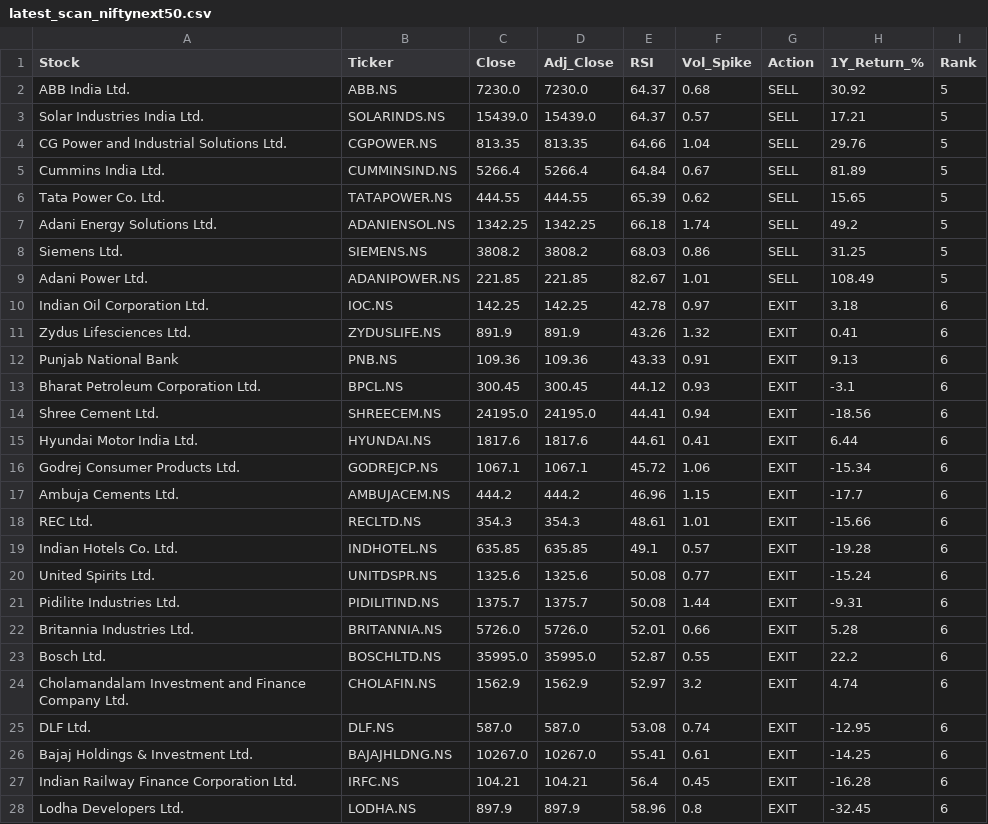
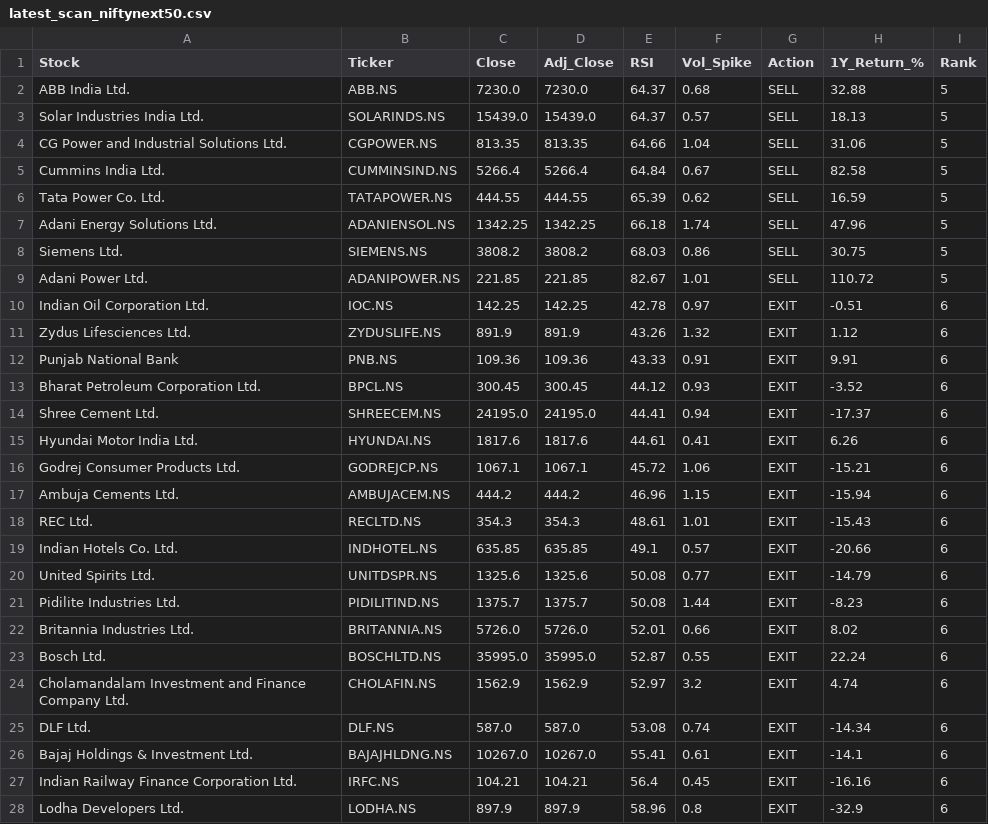
Before and after one commit to sujikin/market-screener, a CSV file: latest_scan_niftynext50.csv, drawn as a sheet; only a part is shown; the diff covers the shown part only.

```diff
--- a/latest_scan_niftynext50.csv
+++ b/latest_scan_niftynext50.csv
@@ -1,28 +1,28 @@
 Stock,Ticker,Close,Adj_Close,RSI,Vol_Spike,Action,1Y_Return_%,Rank
-ABB India Ltd.,ABB.NS,7230.0,7230.0,64.37,0.68,SELL,30.92,5
-Solar Industries India Ltd.,SOLARINDS.NS,15439.0,15439.0,64.37,0.57,SELL,17.21,5
-CG Power and Industrial Solutions Ltd.,CGPOWER.NS,813.35,813.35,64.66,1.04,SELL,29.76,5
-Cummins India Ltd.,CUMMINSIND.NS,5266.4,5266.4,64.84,0.67,SELL,81.89,5
-Tata Power Co. Ltd.,TATAPOWER.NS,444.55,444.55,65.39,0.62,SELL,15.65,5
-Adani Energy Solutions Ltd.,ADANIENSOL.NS,1342.25,1342.25,66.18,1.74,SELL,49.2,5
-Siemens Ltd.,SIEMENS.NS,3808.2,3808.2,68.03,0.86,SELL,31.25,5
-Adani Power Ltd.,ADANIPOWER.NS,221.85,221.85,82.67,1.01,SELL,108.49,5
-Indian Oil Corporation Ltd.,IOC.NS,142.25,142.25,42.78,0.97,EXIT,3.18,6
-Zydus Lifesciences Ltd.,ZYDUSLIFE.NS,891.9,891.9,43.26,1.32,EXIT,0.41,6
-Punjab National Bank,PNB.NS,109.36,109.36,43.33,0.91,EXIT,9.13,6
-Bharat Petroleum Corporation Ltd.,BPCL.NS,300.45,300.45,44.12,0.93,EXIT,-3.1,6
-Shree Cement Ltd.,SHREECEM.NS,24195.0,24195.0,44.41,0.94,EXIT,-18.56,6
-Hyundai Motor India Ltd.,HYUNDAI.NS,1817.6,1817.6,44.61,0.41,EXIT,6.44,6
-Godrej Consumer Products Ltd.,GODREJCP.NS,1067.1,1067.1,45.72,1.06,EXIT,-15.34,6
-Ambuja Cements Ltd.,AMBUJACEM.NS,444.2,444.2,46.96,1.15,EXIT,-17.7,6
-REC Ltd.,RECLTD.NS,354.3,354.3,48.61,1.01,EXIT,-15.66,6
-Indian Hotels Co. Ltd.,INDHOTEL.NS,635.85,635.85,49.1,0.57,EXIT,-19.28,6
-United Spirits Ltd.,UNITDSPR.NS,1325.6,1325.6,50.08,0.77,EXIT,-15.24,6
-Pidilite Industries Ltd.,PIDILITIND.NS,1375.7,1375.7,50.08,1.44,EXIT,-9.31,6
-Britannia Industries Ltd.,BRITANNIA.NS,5726.0,5726.0,52.01,0.66,EXIT,5.28,6
-Bosch Ltd.,BOSCHLTD.NS,35995.0,35995.0,52.87,0.55,EXIT,22.2,6
+ABB India Ltd.,ABB.NS,7230.0,7230.0,64.37,0.68,SELL,32.88,5
+Solar Industries India Ltd.,SOLARINDS.NS,15439.0,15439.0,64.37,0.57,SELL,18.13,5
+CG Power and Industrial Solutions Ltd.,CGPOWER.NS,813.35,813.35,64.66,1.04,SELL,31.06,5
+Cummins India Ltd.,CUMMINSIND.NS,5266.4,5266.4,64.84,0.67,SELL,82.58,5
+Tata Power Co. Ltd.,TATAPOWER.NS,444.55,444.55,65.39,0.62,SELL,16.59,5
+Adani Energy Solutions Ltd.,ADANIENSOL.NS,1342.25,1342.25,66.18,1.74,SELL,47.96,5
+Siemens Ltd.,SIEMENS.NS,3808.2,3808.2,68.03,0.86,SELL,30.75,5
+Adani Power Ltd.,ADANIPOWER.NS,221.85,221.85,82.67,1.01,SELL,110.72,5
+Indian Oil Corporation Ltd.,IOC.NS,142.25,142.25,42.78,0.97,EXIT,-0.51,6
+Zydus Lifesciences Ltd.,ZYDUSLIFE.NS,891.9,891.9,43.26,1.32,EXIT,1.12,6
+Punjab National Bank,PNB.NS,109.36,109.36,43.33,0.91,EXIT,9.91,6
+Bharat Petroleum Corporation Ltd.,BPCL.NS,300.45,300.45,44.12,0.93,EXIT,-3.52,6
+Shree Cement Ltd.,SHREECEM.NS,24195.0,24195.0,44.41,0.94,EXIT,-17.37,6
+Hyundai Motor India Ltd.,HYUNDAI.NS,1817.6,1817.6,44.61,0.41,EXIT,6.26,6
+Godrej Consumer Products Ltd.,GODREJCP.NS,1067.1,1067.1,45.72,1.06,EXIT,-15.21,6
+Ambuja Cements Ltd.,AMBUJACEM.NS,444.2,444.2,46.96,1.15,EXIT,-15.94,6
+REC Ltd.,RECLTD.NS,354.3,354.3,48.61,1.01,EXIT,-15.43,6
+Indian Hotels Co. Ltd.,INDHOTEL.NS,635.85,635.85,49.1,0.57,EXIT,-20.66,6
+United Spirits Ltd.,UNITDSPR.NS,1325.6,1325.6,50.08,0.77,EXIT,-14.79,6
+Pidilite Industries Ltd.,PIDILITIND.NS,1375.7,1375.7,50.08,1.44,EXIT,-8.23,6
+Britannia Industries Ltd.,BRITANNIA.NS,5726.0,5726.0,52.01,0.66,EXIT,8.02,6
+Bosch Ltd.,BOSCHLTD.NS,35995.0,35995.0,52.87,0.55,EXIT,22.24,6
 Cholamandalam Investment and Finance Company Ltd.,CHOLAFIN.NS,1562.9,1562.9,52.97,3.2,EXIT,4.74,6
-DLF Ltd.,DLF.NS,587.0,587.0,53.08,0.74,EXIT,-12.95,6
-Bajaj Holdings & Investment Ltd.,BAJAJHLDNG.NS,10267.0,10267.0,55.41,0.61,EXIT,-14.25,6
-Indian Railway Finance Corporation Ltd.,IRFC.NS,104.21,104.21,56.4,0.45,EXIT,-16.28,6
-Lodha Developers Ltd.,LODHA.NS,897.9,897.9,58.96,0.8,EXIT,-32.45,6
+DLF Ltd.,DLF.NS,587.0,587.0,53.08,0.74,EXIT,-14.34,6
+Bajaj Holdings & Investment Ltd.,BAJAJHLDNG.NS,10267.0,10267.0,55.41,0.61,EXIT,-14.1,6
+Indian Railway Finance Corporation Ltd.,IRFC.NS,104.21,104.21,56.4,0.45,EXIT,-16.16,6
+Lodha Developers Ltd.,LODHA.NS,897.9,897.9,58.96,0.8,EXIT,-32.9,6
```
Also changed, not shown: 19 edited cells elsewhere in this file, latest_scan_nifty50.csv, 6 other files.
